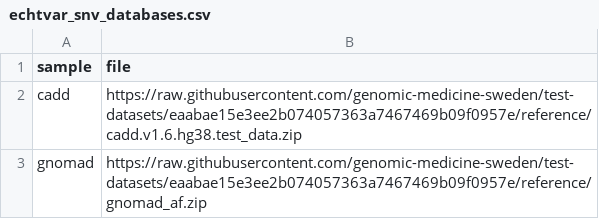
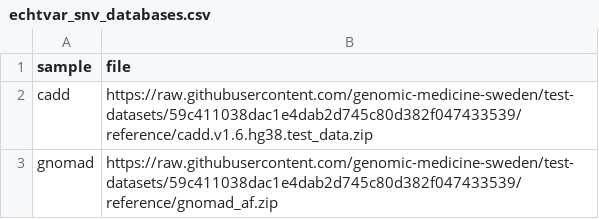
Before and after one commit to genomic-medicine-sweden/nallo, a CSV file: assets/echtvar_snv_databases.csv, drawn as a sheet.

```diff
--- a/assets/echtvar_snv_databases.csv
+++ b/assets/echtvar_snv_databases.csv
@@ -1,3 +1,3 @@
 sample,file
-cadd,https://raw.githubusercontent.com/genomic-medicine-sweden/test-datasets/eaabae15e3ee2b074057363a7467469b09f0957e/reference/cadd.v1.6.hg38.test_data.zip
-gnomad,https://raw.githubusercontent.com/genomic-medicine-sweden/test-datasets/eaabae15e3ee2b074057363a7467469b09f0957e/reference/gnomad_af.zip
+cadd,https://raw.githubusercontent.com/genomic-medicine-sweden/test-datasets/59c411038dac1e4dab2d745c80d382f047433539/reference/cadd.v1.6.hg38.test_data.zip
+gnomad,https://raw.githubusercontent.com/genomic-medicine-sweden/test-datasets/59c411038dac1e4dab2d745c80d382f047433539/reference/gnomad_af.zip
```
Also changed, not shown: assets/samplesheet.csv, assets/samplesheet_multisample_bam.csv, 44 other files.
